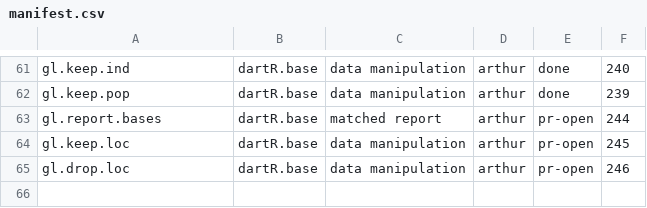
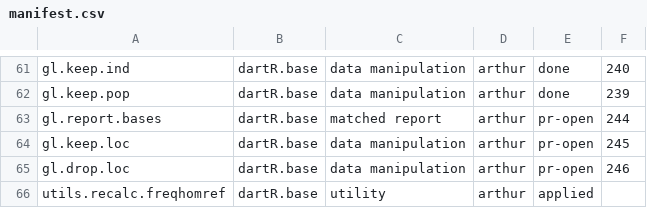
Before and after one commit to green-striped-gecko/dartR.base, a CSV file: function-review/manifest.csv, drawn as a sheet; only a part is shown, gaps mark what is left out.

```diff
--- a/function-review/manifest.csv
+++ b/function-review/manifest.csv
@@ -65 +65,2 @@ gl.keep.loc,dartR.base,data manipulation,arthur,pr-open,245
 gl.drop.loc,dartR.base,data manipulation,arthur,pr-open,246
+utils.recalc.freqhomref,dartR.base,utility,arthur,applied,
```
Also changed, not shown: 5 other files.
